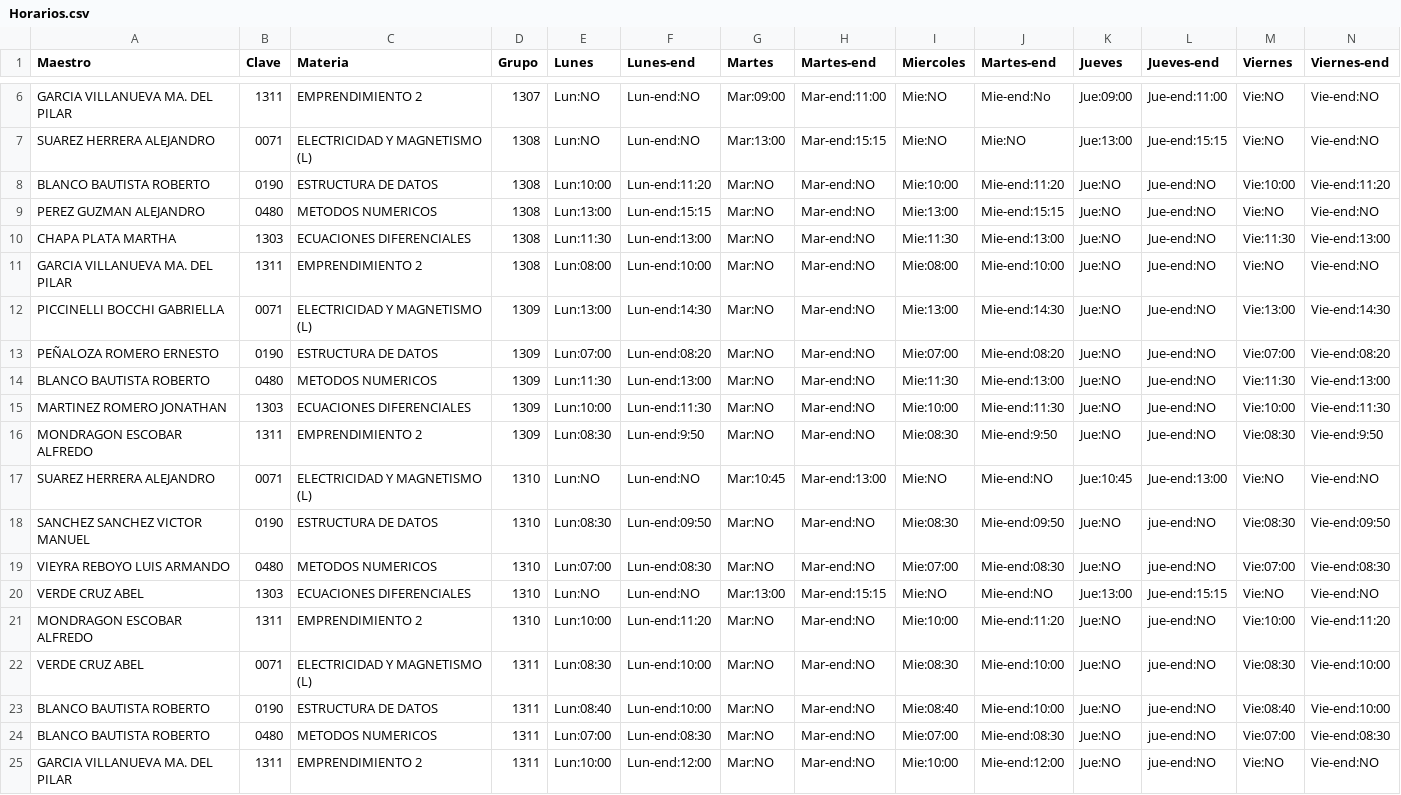
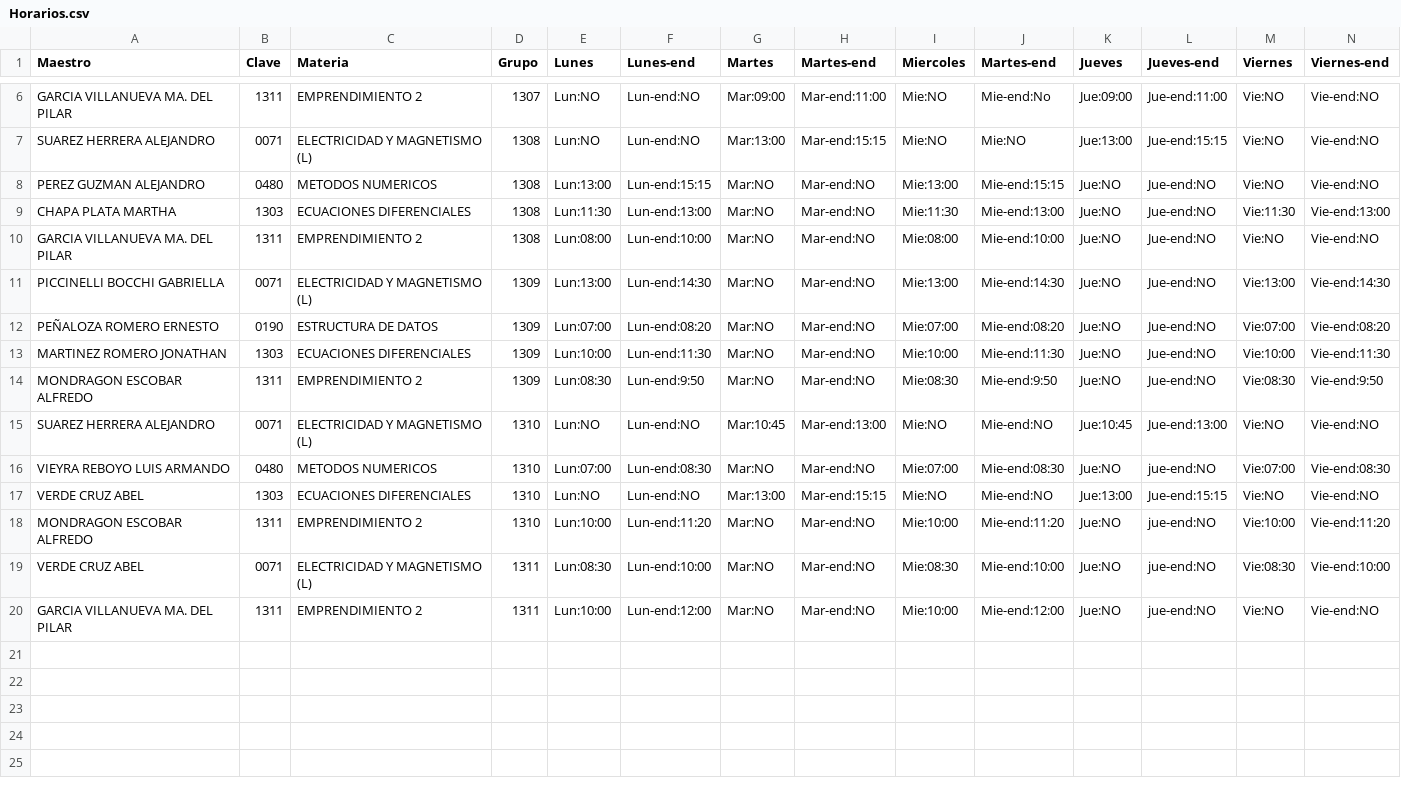
Before and after one commit to Axelotito/Practica-Py, a CSV file: Codedex/Python_intermediate/Horarios.csv, drawn as a sheet; only a part is shown, gaps mark what is left out; the diff names each change by its address in the sheet, - before the commit and + after, or states it on an @@ line.

Commit message:
Update Horarios.csv with new class schedules

```diff
--- a/Codedex/Python_intermediate/Horarios.csv
+++ b/Codedex/Python_intermediate/Horarios.csv
-row 8: BLANCO BAUTISTA ROBERTO | 0190 | ESTRUCTURA DE DATOS | 1308 | Lun:10:00 | Lun-end:11:20 | Mar:NO | Mar-end:NO | Mie:10:00 | Mie-end:11:20 | Jue:NO | Jue-end:NO | Vie:10:00 | Vie-end:11:20
-row 14: BLANCO BAUTISTA ROBERTO | 0480 | METODOS NUMERICOS | 1309 | Lun:11:30 | Lun-end:13:00 | Mar:NO | Mar-end:NO | Mie:11:30 | Mie-end:13:00 | Jue:NO | Jue-end:NO | Vie:11:30 | Vie-end:13:00
-row 18: SANCHEZ SANCHEZ VICTOR MANUEL | 0190 | ESTRUCTURA DE DATOS | 1310 | Lun:08:30 | Lun-end:09:50 | Mar:NO | Mar-end:NO | Mie:08:30 | Mie-end:09:50 | Jue:NO | jue-end:NO | Vie:08:30 | Vie-end:09:50
-row 23: BLANCO BAUTISTA ROBERTO | 0190 | ESTRUCTURA DE DATOS | 1311 | Lun:08:40 | Lun-end:10:00 | Mar:NO | Mar-end:NO | Mie:08:40 | Mie-end:10:00 | Jue:NO | jue-end:NO | Vie:08:40 | Vie-end:10:00
-row 24: BLANCO BAUTISTA ROBERTO | 0480 | METODOS NUMERICOS | 1311 | Lun:07:00 | Lun-end:08:30 | Mar:NO | Mar-end:NO | Mie:07:00 | Mie-end:08:30 | Jue:NO | jue-end:NO | Vie:07:00 | Vie-end:08:30
```
Also changed, not shown: 5 other files.
